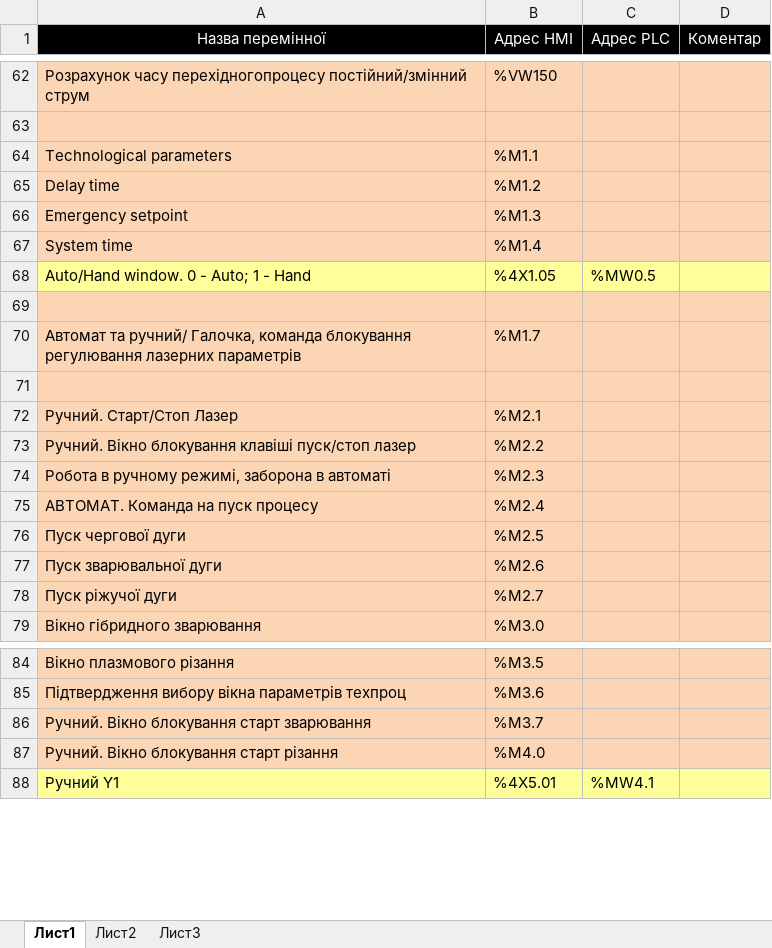
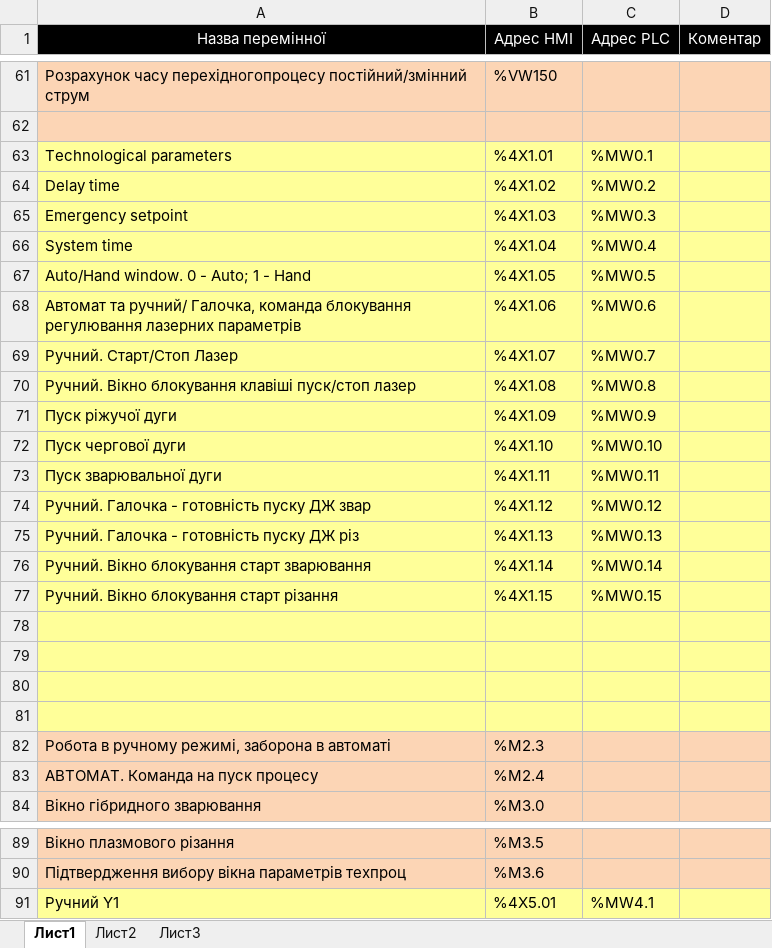
Before and after one commit to vomolexandr/HWC_UA_SOFT, an Excel workbook: Список змінних.xlsx, sheet Лист1, drawn as a sheet; only a part is shown, gaps mark what is left out; values as stored, in another font and other column widths than the file's, no borders; removed rows and columns are numbered as before the commit, all else as after; the diff covers the shown part only; the diff names each change by its address in the sheet, - before the commit and + after, or states it on an @@ line.

Commit message:
03092021_2000
Виконано:
- Ручний режим. Керування газами
- Ручний режим. Керування подачею дроту і порошку
- Ручний режим. Керування лазером
- Ручний режим. Керування ДЖ різання

```diff
--- a/Список змінних.xlsx (sheet Лист1)
+++ b/Список змінних.xlsx (sheet Лист1)
-row 64: Technological parameters | %M1.1
-row 65: Delay time | %M1.2
-row 66: Emergency setpoint | %M1.3
-row 67: System time | %M1.4
+row 63: Technological parameters | %4X1.01 | %MW0.1
+row 64: Delay time | %4X1.02 | %MW0.2
+row 65: Emergency setpoint | %4X1.03 | %MW0.3
+row 66: System time | %4X1.04 | %MW0.4
+row 68: Автомат та ручний/ Галочка, команда блокування регулювання лазерних параметрів | %4X1.06 | %MW0.6
+row 69: Ручний. Старт/Стоп Лазер | %4X1.07 | %MW0.7
+row 70: Ручний. Вікно блокування клавіші пуск/стоп лазер | %4X1.08 | %MW0.8
+row 71: Пуск ріжучої дуги | %4X1.09 | %MW0.9
+row 72: Пуск чергової дуги | %4X1.10 | %MW0.10
+row 73: Пуск зварювальної дуги | %4X1.11 | %MW0.11
+row 74: Ручний. Галочка - готовність пуску ДЖ звар | %4X1.12 | %MW0.12
+row 75: Ручний. Галочка - готовність пуску ДЖ різ | %4X1.13 | %MW0.13
+row 76: Ручний. Вікно блокування старт зварювання | %4X1.14 | %MW0.14
+row 77: Ручний. Вікно блокування старт різання | %4X1.15 | %MW0.15
-A78:D78 fill: #FCD5B5
+A78:D78 fill: #FFFF99
-row 70: Автомат та ручний/ Галочка, команда блокування регулювання лазерних параметрів | %M1.7
-A79:D81 fill: #FCD5B5
+A79:D81 fill: #FFFF99
-row 80: Ручний. Старт/Стоп Лазер | %M2.1
+row 80: (empty)
-row 81: Ручний. Вікно блокування клавіші пуск/стоп лазер | %M2.2
+row 81: (empty)
-row 76: Пуск чергової дуги | %M2.5
-row 77: Пуск зварювальної дуги | %M2.6
-row 78: Пуск ріжучої дуги | %M2.7
-row 86: Ручний. Вікно блокування старт зварювання | %M3.7
-row 87: Ручний. Вікно блокування старт різання | %M4.0
```
Also changed, not shown: 5 added rows, 15 removed rows, 47 edited cells and cell formats elsewhere in this sheet, 13 other files.
